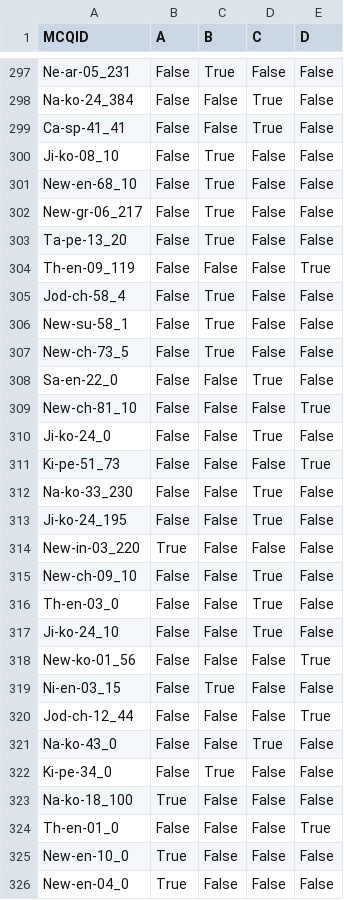
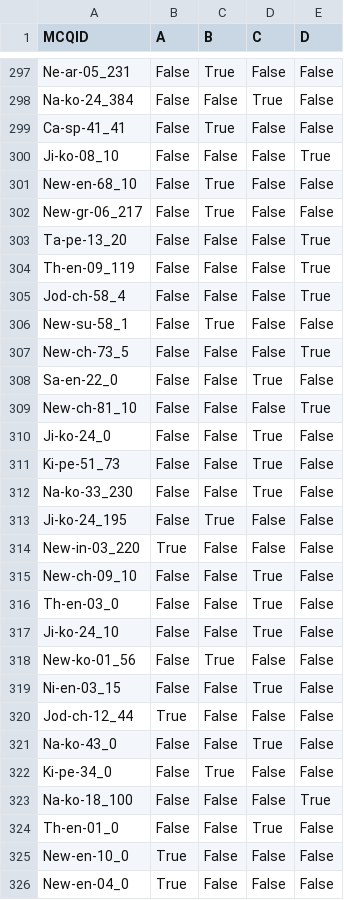
Before and after one commit to SimonFliegel/llms-project, a TSV file: answers/ft-combined/mcq_prediction.tsv, drawn as a sheet; only a part is shown, gaps mark what is left out; the diff covers the shown part only.

```diff
--- a/answers/ft-combined/mcq_prediction.tsv
+++ b/answers/ft-combined/mcq_prediction.tsv
@@ -298,11 +298,11 @@ Ne-ar-05_231	False	True	False	False
 Na-ko-24_384	False	False	True	False
-Ca-sp-41_41	False	False	True	False
-Ji-ko-08_10	False	True	False	False
+Ca-sp-41_41	False	True	False	False
+Ji-ko-08_10	False	False	False	True
 New-en-68_10	False	True	False	False
 New-gr-06_217	False	True	False	False
-Ta-pe-13_20	False	True	False	False
+Ta-pe-13_20	False	False	False	True
 Th-en-09_119	False	False	False	True
-Jod-ch-58_4	False	True	False	False
+Jod-ch-58_4	False	False	False	True
 New-su-58_1	False	True	False	False
-New-ch-73_5	False	True	False	False
+New-ch-73_5	False	False	False	True
 Sa-en-22_0	False	False	True	False
@@ -310,5 +310,5 @@ New-ch-81_10	False	False	False	True
 Ji-ko-24_0	False	False	True	False
-Ki-pe-51_73	False	False	False	True
+Ki-pe-51_73	False	False	True	False
 Na-ko-33_230	False	False	True	False
-Ji-ko-24_195	False	False	True	False
+Ji-ko-24_195	False	True	False	False
 New-in-03_220	True	False	False	False
@@ -317,9 +317,9 @@ Th-en-03_0	False	False	True	False
 Ji-ko-24_10	False	False	True	False
-New-ko-01_56	False	False	False	True
-Ni-en-03_15	False	True	False	False
-Jod-ch-12_44	False	False	False	True
+New-ko-01_56	False	True	False	False
+Ni-en-03_15	False	False	True	False
+Jod-ch-12_44	True	False	False	False
 Na-ko-43_0	False	False	True	False
 Ki-pe-34_0	False	True	False	False
-Na-ko-18_100	True	False	False	False
-Th-en-01_0	False	False	False	True
+Na-ko-18_100	False	False	False	True
+Th-en-01_0	False	False	True	False
 New-en-10_0	True	False	False	False
```
Also changed, not shown: 172 edited cells elsewhere in this file, answers/ft-combined/saq_prediction.tsv, answers/ft-mcq/mcq_prediction.tsv, 10 other files.
